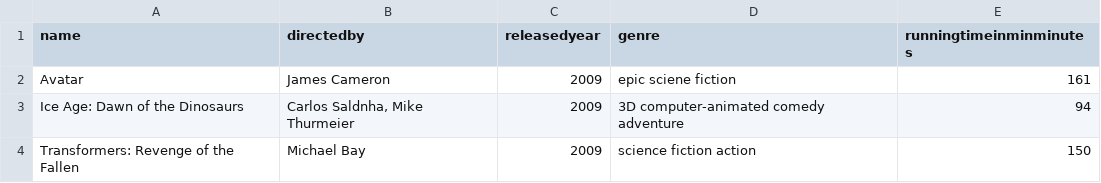
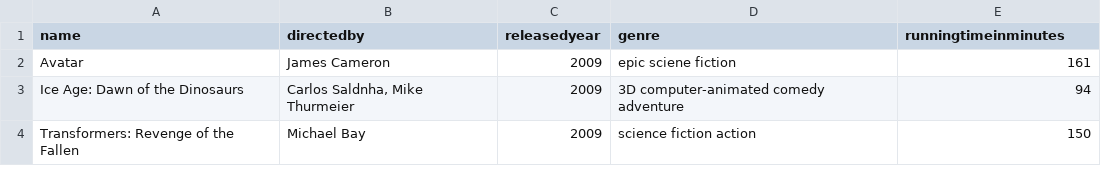
Before and after one commit to dpbhatt/schema, a CSV file: hollywood.csv, drawn as a sheet; only a part is shown.

Commit message:
runningtimeinmunutes is changed

```diff
--- a/hollywood.csv
+++ b/hollywood.csv
@@ -1,2 +1,2 @@
-name,directedby,releasedyear,genre,runningtimeinminminutes
+name,directedby,releasedyear,genre,runningtimeinminutes
 Avatar,James Cameron,2009,epic sciene fiction,161
```
